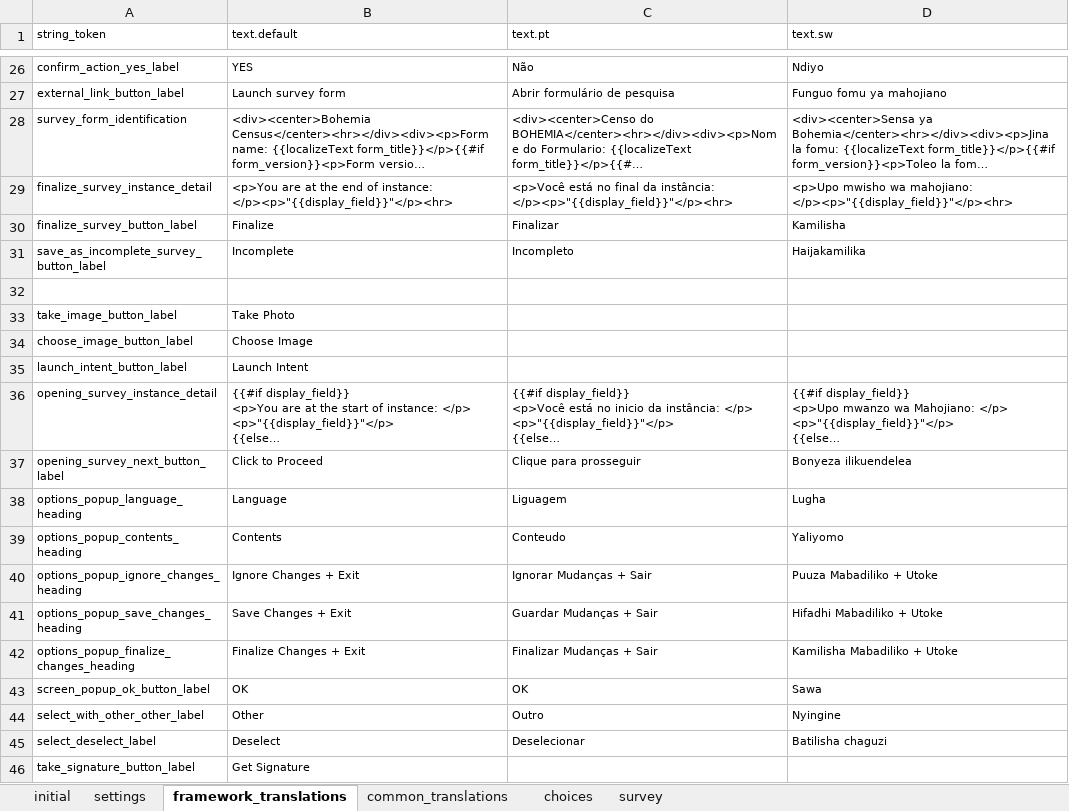
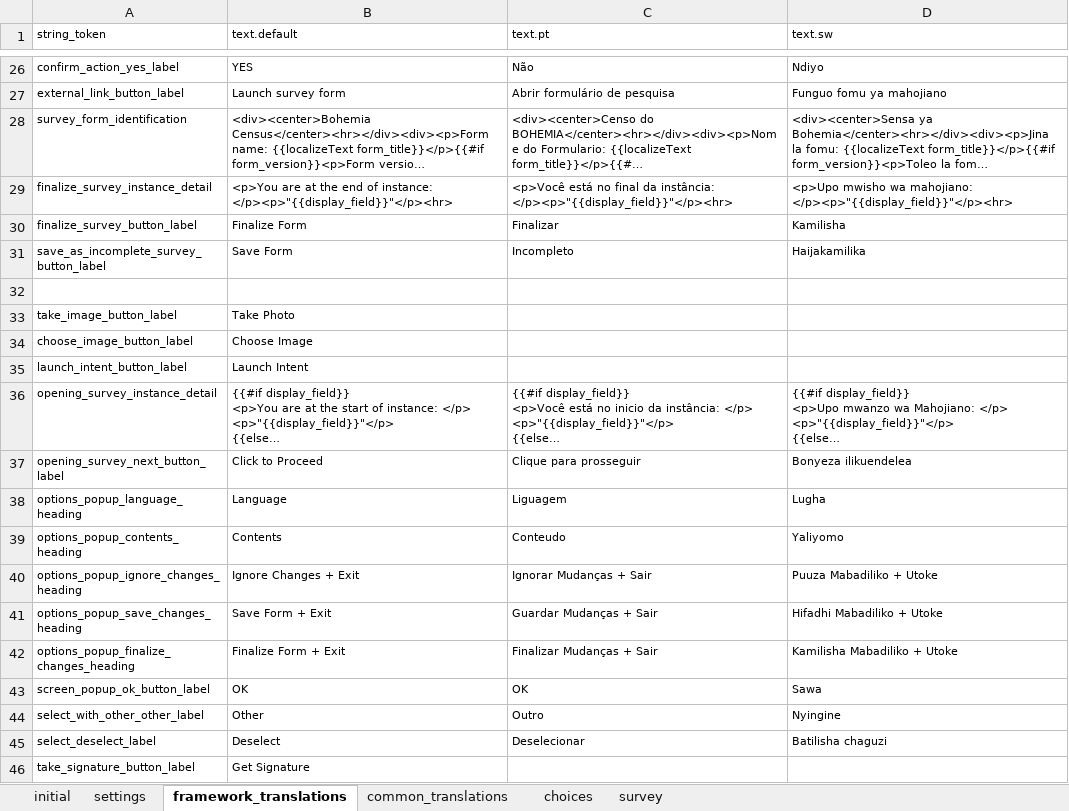
Before and after one commit to karoliscfd/bohemia, an Excel workbook: odkx/app/config/assets/framework/forms/framework/framework.xlsx, sheet framework_translations, drawn as a sheet; only a part is shown, gaps mark what is left out; long unchanged cells end in …; values as stored, in another font and other column widths than the file's, no borders; the diff names each change by its address in the sheet, - before the commit and + after, or states it on an @@ line.

Commit message:
Update finalize/incomplete labels

```diff
--- a/odkx/app/config/assets/framework/forms/framework/framework.xlsx (sheet framework_translations)
+++ b/odkx/app/config/assets/framework/forms/framework/framework.xlsx (sheet framework_translations)
-B30 (text.default): Finalize
+B30 (text.default): Finalize Form
-B31 (text.default): Incomplete
+B31 (text.default): Save Form
-B41 (text.default): Save Changes + Exit
+B41 (text.default): Save Form + Exit
-B42 (text.default): Finalize Changes + Exit
+B42 (text.default): Finalize Form + Exit
```
Also changed, not shown: 2 other files.
